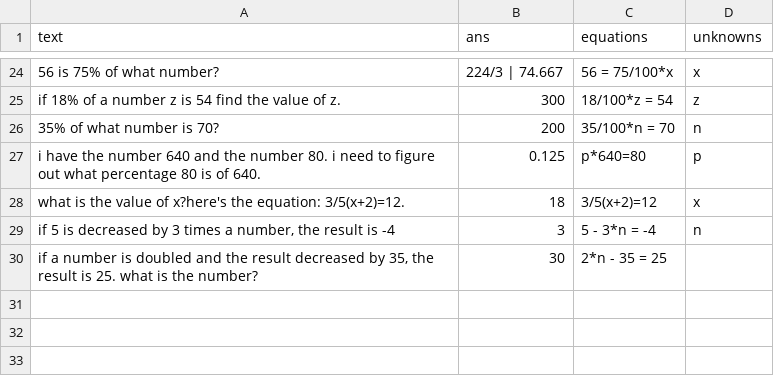
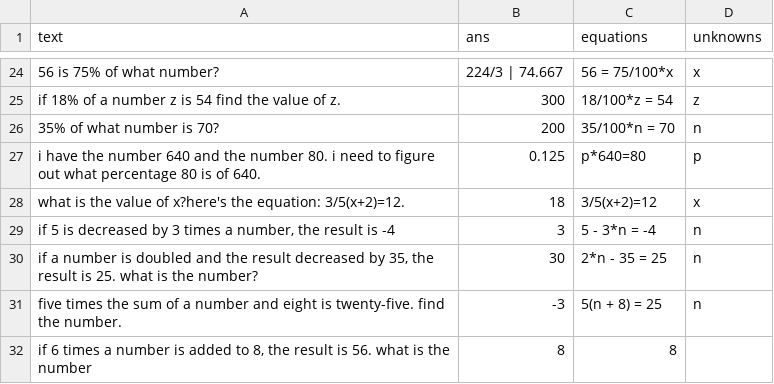
Before and after one commit to feint5k/Advanced-MathWordProblem-Solver, a CSV file: 2_Data_cleaning/cleaned_data_examples/uncleaned_dolphin_data.csv, drawn as a sheet; only a part is shown, gaps mark what is left out.

```diff
--- a/2_Data_cleaning/cleaned_data_examples/uncleaned_dolphin_data.csv
+++ b/2_Data_cleaning/cleaned_data_examples/uncleaned_dolphin_data.csv
@@ -29,2 +29,4 @@ what is the value of x?here's the equation: 3/5(x+2)=12.,18,3/5(x+2)=12,x
 "if 5 is decreased by 3 times a number, the result is -4",3,5 - 3*n = -4,n
-"if a number is doubled and the result decreased by 35, the result is 25. what is the number?",30,2*n - 35 = 25,
+"if a number is doubled and the result decreased by 35, the result is 25. what is the number?",30,2*n - 35 = 25,n
+five times the sum of a number and eight is twenty-five. find the number.,-3,5(n + 8) = 25,n
+"if 6 times a number is added to 8, the result is 56. what is the number",8,8
```
